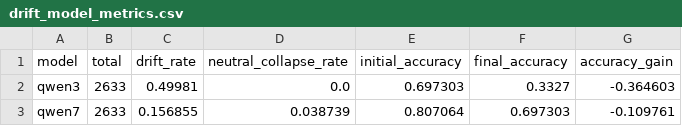
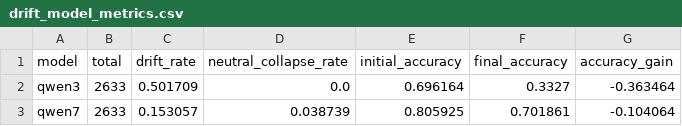
Before and after one commit to sushilb404/llm_cultural_debate, a CSV file: results_v2/analysis_drift_qwen3_qwen7/drift_model_metrics.csv, drawn as a sheet.

```diff
--- a/results_v2/analysis_drift_qwen3_qwen7/drift_model_metrics.csv
+++ b/results_v2/analysis_drift_qwen3_qwen7/drift_model_metrics.csv
@@ -1,3 +1,3 @@
 model,total,drift_rate,neutral_collapse_rate,initial_accuracy,final_accuracy,accuracy_gain
-qwen3,2633,0.49981,0.0,0.697303,0.3327,-0.364603
-qwen7,2633,0.156855,0.038739,0.807064,0.697303,-0.109761
+qwen3,2633,0.501709,0.0,0.696164,0.3327,-0.363464
+qwen7,2633,0.153057,0.038739,0.805925,0.701861,-0.104064
```
Also changed, not shown: results_v2/analysis_drift_qwen3_qwen7/drift_country_metrics.csv, results_v2/analysis_qwen3_qwen7/qwen7_country_metrics.csv, 21 other files.
